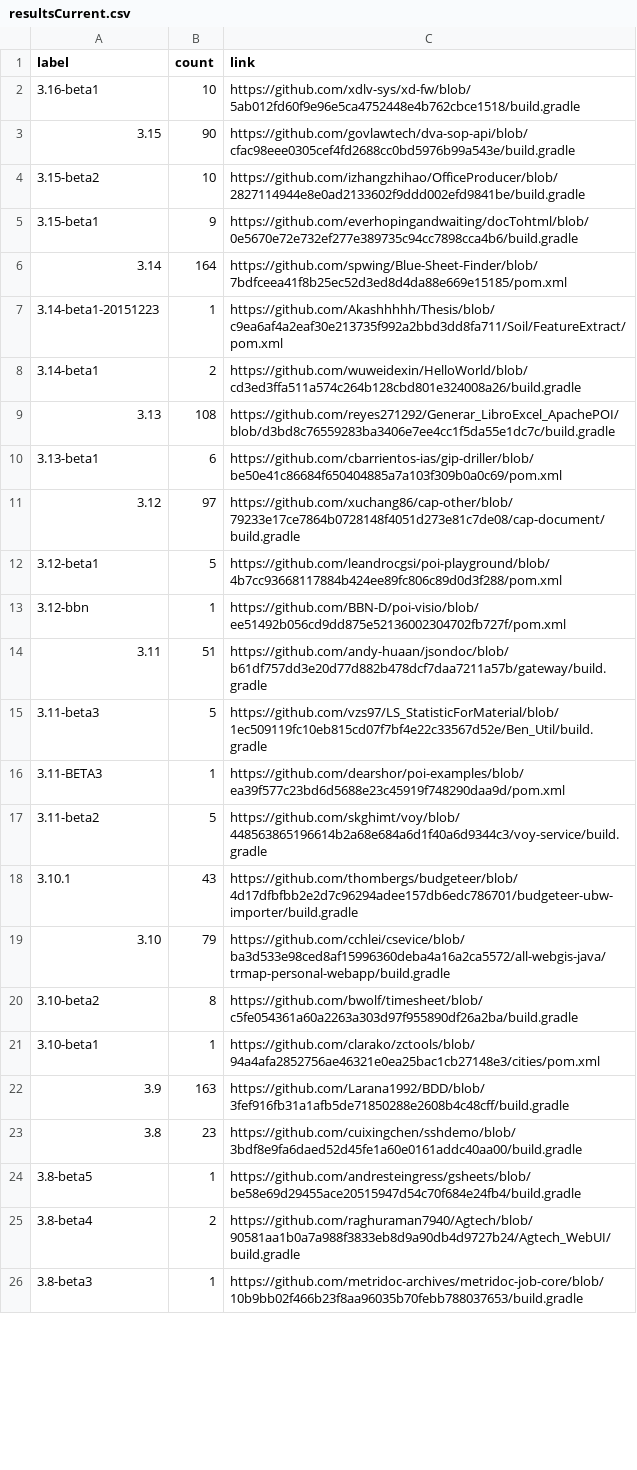
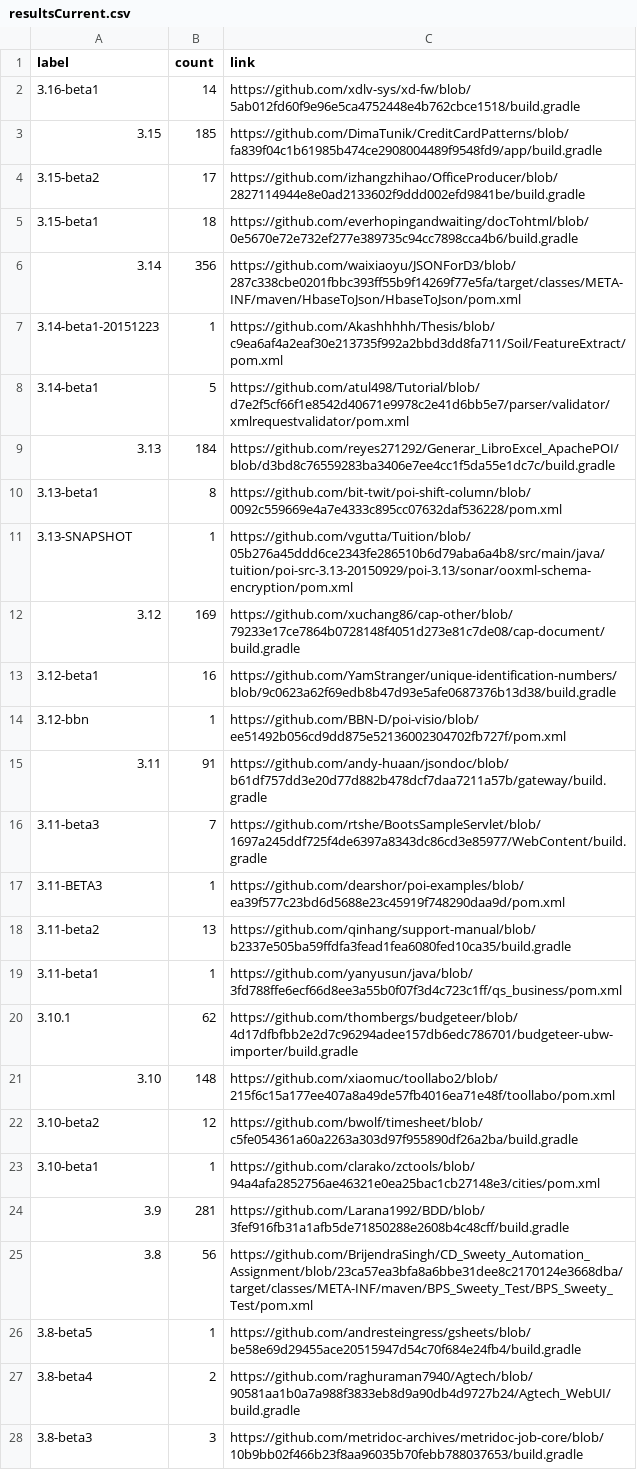
Before and after one commit to centic9/github-version-statistics, a CSV file: docs/resultsCurrent.csv, drawn as a sheet; only a part is shown; the diff covers the shown part only.

Commit message:
Add daily results

```diff
--- a/docs/resultsCurrent.csv
+++ b/docs/resultsCurrent.csv
@@ -1,26 +1,28 @@
 label,count,link
-3.16-beta1,10,https://github.com/xdlv-sys/xd-fw/blob/5ab012fd60f9e96e5ca4752448e4b762cbce1518/build.gradle
-3.15,90,https://github.com/govlawtech/dva-sop-api/blob/cfac98eee0305cef4fd2688cc0bd5976b99a543e/build.gradle
-3.15-beta2,10,https://github.com/izhangzhihao/OfficeProducer/blob/2827114944e8e0ad2133602f9ddd002efd9841be/build.gradle
-3.15-beta1,9,https://github.com/everhopingandwaiting/docTohtml/blob/0e5670e72e732ef277e389735c94cc7898cca4b6/build.gradle
-3.14,164,https://github.com/spwing/Blue-Sheet-Finder/blob/7bdfceea41f8b25ec52d3ed8d4da88e669e15185/pom.xml
+3.16-beta1,14,https://github.com/xdlv-sys/xd-fw/blob/5ab012fd60f9e96e5ca4752448e4b762cbce1518/build.gradle
+3.15,185,https://github.com/DimaTunik/CreditCardPatterns/blob/fa839f04c1b61985b474ce2908004489f9548fd9/app/build.gradle
+3.15-beta2,17,https://github.com/izhangzhihao/OfficeProducer/blob/2827114944e8e0ad2133602f9ddd002efd9841be/build.gradle
+3.15-beta1,18,https://github.com/everhopingandwaiting/docTohtml/blob/0e5670e72e732ef277e389735c94cc7898cca4b6/build.gradle
+3.14,356,https://github.com/waixiaoyu/JSONForD3/blob/287c338cbe0201fbbc393ff55b9f14269f77e5fa/target/classes/META-INF/maven/HbaseToJson/HbaseToJson/pom.xml
 3.14-beta1-20151223,1,https://github.com/Akashhhhh/Thesis/blob/c9ea6af4a2eaf30e213735f992a2bbd3dd8fa711/Soil/FeatureExtract/pom.xml
-3.14-beta1,2,https://github.com/wuweidexin/HelloWorld/blob/cd3ed3ffa511a574c264b128cbd801e324008a26/build.gradle
-3.13,108,https://github.com/reyes271292/Generar_LibroExcel_ApachePOI/blob/d3bd8c76559283ba3406e7ee4cc1f5da55e1dc7c/build.gradle
-3.13-beta1,6,https://github.com/cbarrientos-ias/gip-driller/blob/be50e41c86684f650404885a7a103f309b0a0c69/pom.xml
-3.12,97,https://github.com/xuchang86/cap-other/blob/79233e17ce7864b0728148f4051d273e81c7de08/cap-document/build.gradle
-3.12-beta1,5,https://github.com/leandrocgsi/poi-playground/blob/4b7cc93668117884b424ee89fc806c89d0d3f288/pom.xml
+3.14-beta1,5,https://github.com/atul498/Tutorial/blob/d7e2f5cf66f1e8542d40671e9978c2e41d6bb5e7/parser/validator/xmlrequestvalidator/pom.xml
+3.13,184,https://github.com/reyes271292/Generar_LibroExcel_ApachePOI/blob/d3bd8c76559283ba3406e7ee4cc1f5da55e1dc7c/build.gradle
+3.13-beta1,8,https://github.com/bit-twit/poi-shift-column/blob/0092c559669e4a7e4333c895cc07632daf536228/pom.xml
+3.13-SNAPSHOT,1,https://github.com/vgutta/Tuition/blob/05b276a45ddd6ce2343fe286510b6d79aba6a4b8/src/main/java/tuition/poi-src-3.13-20150929/poi-3.13/sonar/ooxml-schema-encryption/pom.xml
+3.12,169,https://github.com/xuchang86/cap-other/blob/79233e17ce7864b0728148f4051d273e81c7de08/cap-document/build.gradle
+3.12-beta1,16,https://github.com/YamStranger/unique-identification-numbers/blob/9c0623a62f69edb8b47d93e5afe0687376b13d38/build.gradle
 3.12-bbn,1,https://github.com/BBN-D/poi-visio/blob/ee51492b056cd9dd875e52136002304702fb727f/pom.xml
-3.11,51,https://github.com/andy-huaan/jsondoc/blob/b61df757dd3e20d77d882b478dcf7daa7211a57b/gateway/build.gradle
-3.11-beta3,5,https://github.com/vzs97/LS_StatisticForMaterial/blob/1ec509119fc10eb815cd07f7bf4e22c33567d52e/Ben_Util/build.gradle
+3.11,91,https://github.com/andy-huaan/jsondoc/blob/b61df757dd3e20d77d882b478dcf7daa7211a57b/gateway/build.gradle
+3.11-beta3,7,https://github.com/rtshe/BootsSampleServlet/blob/1697a245ddf725f4de6397a8343dc86cd3e85977/WebContent/build.gradle
 3.11-BETA3,1,https://github.com/dearshor/poi-examples/blob/ea39f577c23bd6d5688e23c45919f748290daa9d/pom.xml
-3.11-beta2,5,https://github.com/skghimt/voy/blob/448563865196614b2a68e684a6d1f40a6d9344c3/voy-service/build.gradle
-3.10.1,43,https://github.com/thombergs/budgeteer/blob/4d17dfbfbb2e2d7c96294adee157db6edc786701/budgeteer-ubw-importer/build.gradle
-3.10,79,https://github.com/cchlei/csevice/blob/ba3d533e98ced8af15996360deba4a16a2ca5572/all-webgis-java/trmap-personal-webapp/build.gradle
-3.10-beta2,8,https://github.com/bwolf/timesheet/blob/c5fe054361a60a2263a303d97f955890df26a2ba/build.gradle
+3.11-beta2,13,https://github.com/qinhang/support-manual/blob/b2337e505ba59ffdfa3fead1fea6080fed10ca35/build.gradle
+3.11-beta1,1,https://github.com/yanyusun/java/blob/3fd788ffe6ecf66d8ee3a55b0f07f3d4c723c1ff/qs_business/pom.xml
+3.10.1,62,https://github.com/thombergs/budgeteer/blob/4d17dfbfbb2e2d7c96294adee157db6edc786701/budgeteer-ubw-importer/build.gradle
+3.10,148,https://github.com/xiaomuc/toollabo2/blob/215f6c15a177ee407a8a49de57fb4016ea71e48f/toollabo/pom.xml
+3.10-beta2,12,https://github.com/bwolf/timesheet/blob/c5fe054361a60a2263a303d97f955890df26a2ba/build.gradle
 3.10-beta1,1,https://github.com/clarako/zctools/blob/94a4afa2852756ae46321e0ea25bac1cb27148e3/cities/pom.xml
-3.9,163,https://github.com/Larana1992/BDD/blob/3fef916fb31a1afb5de71850288e2608b4c48cff/build.gradle
-3.8,23,https://github.com/cuixingchen/sshdemo/blob/3bdf8e9fa6daed52d45fe1a60e0161addc40aa00/build.gradle
+3.9,281,https://github.com/Larana1992/BDD/blob/3fef916fb31a1afb5de71850288e2608b4c48cff/build.gradle
+3.8,56,https://github.com/BrijendraSingh/CD_Sweety_Automation_Assignment/blob/23ca57ea3bfa8a6bbe31dee8c2170124e3668dba/target/classes/META-INF/maven/BPS_Sweety_Test/BPS_Sweety_Test/pom.xml
 3.8-beta5,1,https://github.com/andresteingress/gsheets/blob/be58e69d29455ace20515947d54c70f684e24fb4/build.gradle
 3.8-beta4,2,https://github.com/raghuraman7940/Agtech/blob/90581aa1b0a7a988f3833eb8d9a90db4d9727b24/Agtech_WebUI/build.gradle
-3.8-beta3,1,https://github.com/metridoc-archives/metridoc-job-core/blob/10b9bb02f466b23f8aa96035b70febb788037653/build.gradle
+3.8-beta3,3,https://github.com/metridoc-archives/metridoc-job-core/blob/10b9bb02f466b23f8aa96035b70febb788037653/build.gradle
```
Also changed, not shown: 3 added rows and 6 edited cells elsewhere in this file, docs/_data/versionChanges.csv, docs/resultsAll.csv, 2 other files.
